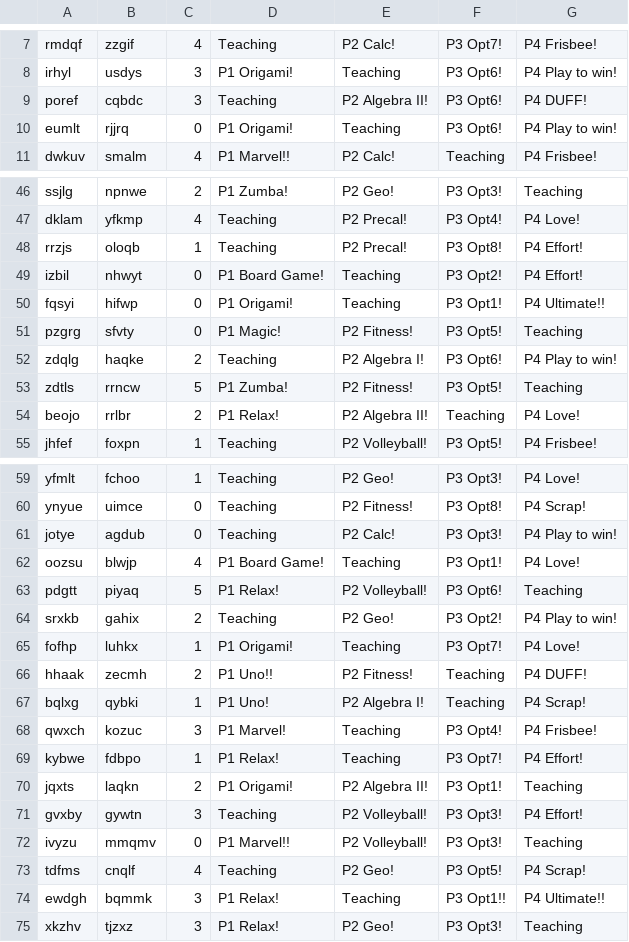
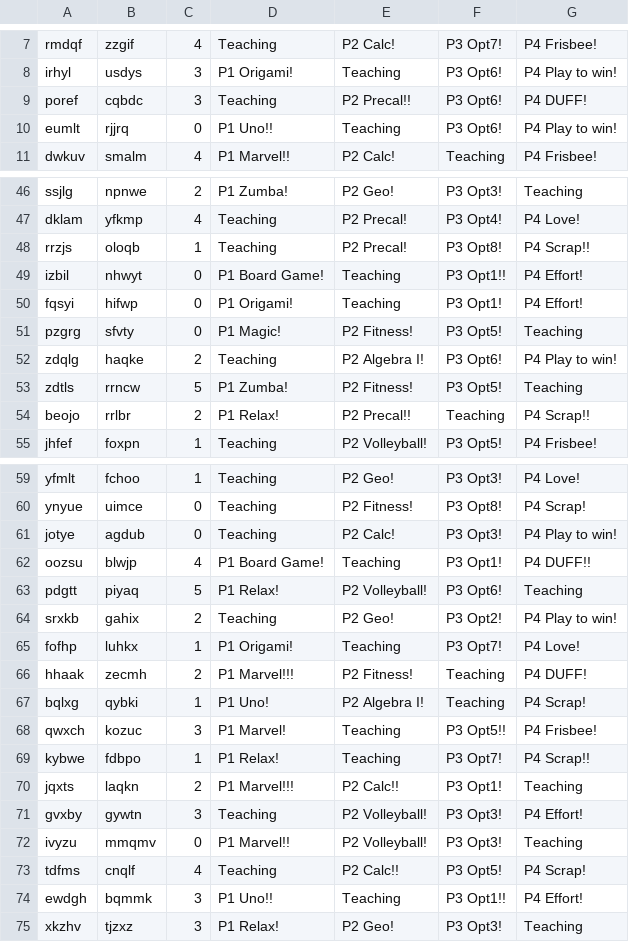
Before and after one commit to aidanconnoroneill/CourseAssignment, a CSV file: results/results.csv, drawn as a sheet; only a part is shown, gaps mark what is left out; the diff covers the shown part only.

```diff
--- a/results/results.csv
+++ b/results/results.csv
@@ -8,4 +8,4 @@ rmdqf,zzgif,4,Teaching,  P2 Calc!,  P3 Opt7!,  P4 Frisbee!,
 irhyl,usdys,3, P1 Origami!, Teaching,  P3 Opt6!,  P4 Play to win!,
-poref,cqbdc,3,Teaching,  P2 Algebra II!,  P3 Opt6!,  P4 DUFF!,
-eumlt,rjjrq,0, P1 Origami!, Teaching,  P3 Opt6!,  P4 Play to win!,
+poref,cqbdc,3,Teaching,  P2 Precal!!,  P3 Opt6!,  P4 DUFF!,
+eumlt,rjjrq,0, P1 Uno!!, Teaching,  P3 Opt6!,  P4 Play to win!,
 dwkuv,smalm,4, P1 Marvel!!,  P2 Calc!, Teaching,  P4 Frisbee!,
@@ -47,5 +47,5 @@ ssjlg,npnwe,2, P1 Zumba!,  P2 Geo!,  P3 Opt3!, Teaching,
 dklam,yfkmp,4,Teaching,  P2 Precal!,  P3 Opt4!,  P4 Love!,
-rrzjs,oloqb,1,Teaching,  P2 Precal!, P3 Opt8!,  P4 Effort!,
-izbil,nhwyt,0,P1 Board Game!, Teaching,  P3 Opt2!,  P4 Effort!,
-fqsyi,hifwp,0, P1 Origami!, Teaching,  P3 Opt1!,  P4 Ultimate!!,
+rrzjs,oloqb,1,Teaching,  P2 Precal!, P3 Opt8!,  P4 Scrap!!,
+izbil,nhwyt,0,P1 Board Game!, Teaching,  P3 Opt1!!,  P4 Effort!,
+fqsyi,hifwp,0, P1 Origami!, Teaching,  P3 Opt1!,  P4 Effort!,
 pzgrg,sfvty,0, P1 Magic!,  P2 Fitness!,  P3 Opt5!, Teaching,
@@ -53,3 +53,3 @@ zdqlg,haqke,2,Teaching,  P2 Algebra I!,  P3 Opt6!,  P4 Play to win!,
 zdtls,rrncw,5, P1 Zumba!,  P2 Fitness!,  P3 Opt5!, Teaching,
-beojo,rrlbr,2, P1 Relax!,  P2 Algebra II!, Teaching,  P4 Love!,
+beojo,rrlbr,2, P1 Relax!,  P2 Precal!!, Teaching,  P4 Scrap!!,
 jhfef,foxpn,1,Teaching,  P2 Volleyball!,  P3 Opt5!,  P4 Frisbee!,
@@ -61,3 +61,3 @@ ynyue,uimce,0,Teaching,  P2 Fitness!, P3 Opt8!,  P4 Scrap!,
 jotye,agdub,0,Teaching,  P2 Calc!,  P3 Opt3!,  P4 Play to win!,
-oozsu,blwjp,4,P1 Board Game!, Teaching,  P3 Opt1!,  P4 Love!,
+oozsu,blwjp,4,P1 Board Game!, Teaching,  P3 Opt1!,  P4 DUFF!!,
 pdgtt,piyaq,5, P1 Relax!,  P2 Volleyball!,  P3 Opt6!, Teaching,
@@ -65,11 +65,11 @@ srxkb,gahix,2,Teaching,  P2 Geo!,  P3 Opt2!,  P4 Play to win!,
 fofhp,luhkx,1, P1 Origami!, Teaching,  P3 Opt7!,  P4 Love!,
-hhaak,zecmh,2, P1 Uno!!,  P2 Fitness!, Teaching,  P4 DUFF!,
+hhaak,zecmh,2, P1 Marvel!!!,  P2 Fitness!, Teaching,  P4 DUFF!,
 bqlxg,qybki,1, P1 Uno!,  P2 Algebra I!, Teaching,  P4 Scrap!,
-qwxch,kozuc,3, P1 Marvel!, Teaching,  P3 Opt4!,  P4 Frisbee!,
-kybwe,fdbpo,1, P1 Relax!, Teaching,  P3 Opt7!,  P4 Effort!,
-jqxts,laqkn,2, P1 Origami!,  P2 Algebra II!,  P3 Opt1!, Teaching,
+qwxch,kozuc,3, P1 Marvel!, Teaching,  P3 Opt5!!,  P4 Frisbee!,
+kybwe,fdbpo,1, P1 Relax!, Teaching,  P3 Opt7!,  P4 Scrap!!,
+jqxts,laqkn,2, P1 Marvel!!!,  P2 Calc!!,  P3 Opt1!, Teaching,
 gvxby,gywtn,3,Teaching,  P2 Volleyball!,  P3 Opt3!,  P4 Effort!,
 ivyzu,mmqmv,0, P1 Marvel!!,  P2 Volleyball!,  P3 Opt3!, Teaching,
-tdfms,cnqlf,4,Teaching,  P2 Geo!,  P3 Opt5!,  P4 Scrap!,
-ewdgh,bqmmk,3, P1 Relax!, Teaching,  P3 Opt1!!,  P4 Ultimate!!,
+tdfms,cnqlf,4,Teaching,  P2 Calc!!,  P3 Opt5!,  P4 Scrap!,
+ewdgh,bqmmk,3, P1 Uno!!, Teaching,  P3 Opt1!!,  P4 Effort!,
 xkzhv,tjzxz,3, P1 Relax!,  P2 Geo!,  P3 Opt3!, Teaching,
```
Also changed, not shown: 30 added rows, 26 moved rows and 10 edited cells elsewhere in this file, 1 other file.
